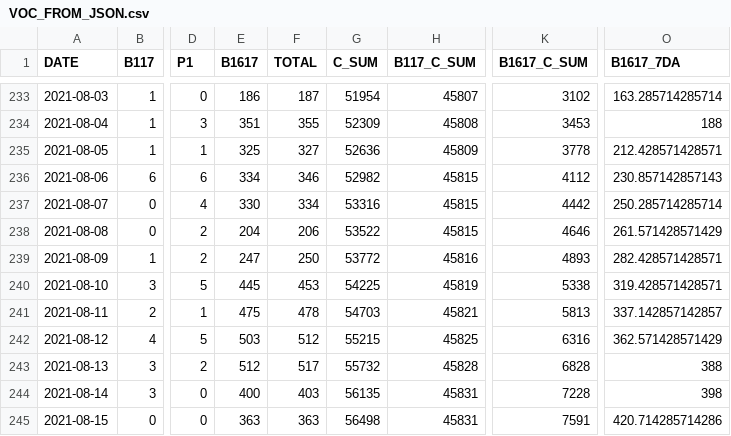
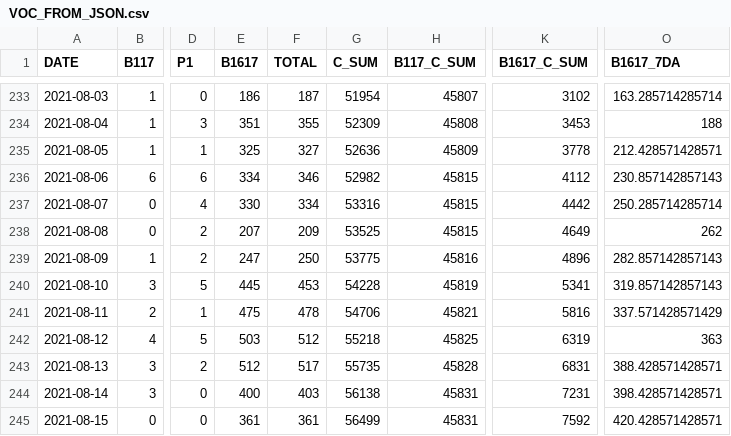
Before and after one commit to aryntoombs/Alberta-Covid-Data, a CSV file: VOC_FROM_JSON.csv, drawn as a sheet; only a part is shown, gaps mark what is left out; the diff covers the shown part only; the diff names each change by its address in the sheet, - before the commit and + after, or states it on an @@ line.

```diff
--- a/VOC_FROM_JSON.csv
+++ b/VOC_FROM_JSON.csv
-E238 (B1617): 204
+E238 (B1617): 207
-F238 (TOTAL): 206
+F238 (TOTAL): 209
-G238 (C_SUM): 53522
+G238 (C_SUM): 53525
-K238 (B1617_C_SUM): 4646
+K238 (B1617_C_SUM): 4649
-O238 (B1617_7DA): 261.571428571429
+O238 (B1617_7DA): 262
-G239 (C_SUM): 53772
+G239 (C_SUM): 53775
-K239 (B1617_C_SUM): 4893
+K239 (B1617_C_SUM): 4896
-O239 (B1617_7DA): 282.428571428571
+O239 (B1617_7DA): 282.857142857143
-G240 (C_SUM): 54225
+G240 (C_SUM): 54228
-K240 (B1617_C_SUM): 5338
+K240 (B1617_C_SUM): 5341
-O240 (B1617_7DA): 319.428571428571
+O240 (B1617_7DA): 319.857142857143
-G241 (C_SUM): 54703
+G241 (C_SUM): 54706
-K241 (B1617_C_SUM): 5813
+K241 (B1617_C_SUM): 5816
-O241 (B1617_7DA): 337.142857142857
+O241 (B1617_7DA): 337.571428571429
-G242 (C_SUM): 55215
+G242 (C_SUM): 55218
-K242 (B1617_C_SUM): 6316
+K242 (B1617_C_SUM): 6319
-O242 (B1617_7DA): 362.571428571429
+O242 (B1617_7DA): 363
-G243 (C_SUM): 55732
+G243 (C_SUM): 55735
-K243 (B1617_C_SUM): 6828
+K243 (B1617_C_SUM): 6831
-O243 (B1617_7DA): 388
+O243 (B1617_7DA): 388.428571428571
-G244 (C_SUM): 56135
+G244 (C_SUM): 56138
-K244 (B1617_C_SUM): 7228
+K244 (B1617_C_SUM): 7231
-O244 (B1617_7DA): 398
+O244 (B1617_7DA): 398.428571428571
-E245 (B1617): 363
+E245 (B1617): 361
-F245 (TOTAL): 363
+F245 (TOTAL): 361
-G245 (C_SUM): 56498
+G245 (C_SUM): 56499
-K245 (B1617_C_SUM): 7591
+K245 (B1617_C_SUM): 7592
-O245 (B1617_7DA): 420.714285714286
+O245 (B1617_7DA): 420.428571428571
```
Also changed, not shown: 1 added row and 5 edited cells elsewhere in this file, vaccine-age-table.csv.
